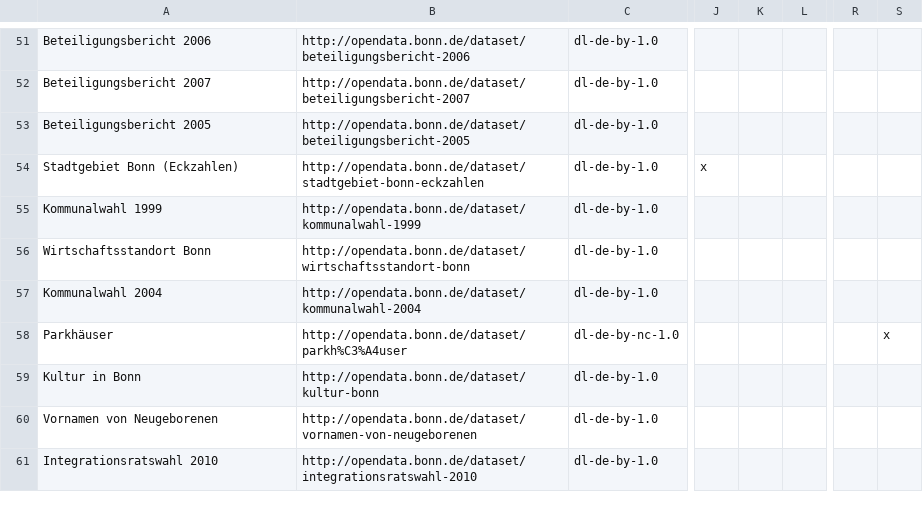
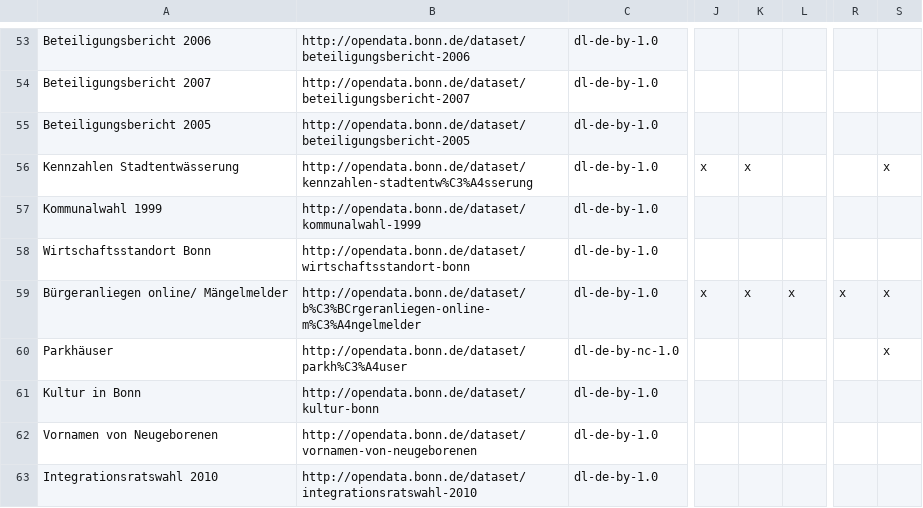
Before and after one commit to okfde/odmonitormap, a CSV file: data/bonn.csv, drawn as a sheet; only a part is shown, gaps mark what is left out; addresses are those after the commit; the diff covers the shown part only; the diff names each change by its address in the sheet, - before the commit and + after, or states it on an @@ line.

```diff
--- a/data/bonn.csv
+++ b/data/bonn.csv
-A56: Stadtgebiet Bonn (Eckzahlen)
+A56: Kennzahlen Stadtentwässerung
-B56: http://opendata.bonn.de/dataset/stadtgebiet-bonn-eckzahlen
+B56: http://opendata.bonn.de/dataset/kennzahlen-stadtentw%C3%A4sserung
-K56: (empty)
+K56: x
-S56: (empty)
+S56: x
@@ row 57 moved to row 45: Kommunalwahl 2004 @@
@@ row 62 moved to row 59: Bürgeranliegen online/ Mängelmelder @@
```
Also changed, not shown: 2 added rows and 2 moved rows elsewhere in this file, data/bremen.csv, data/mainz.csv, 15 other files.
